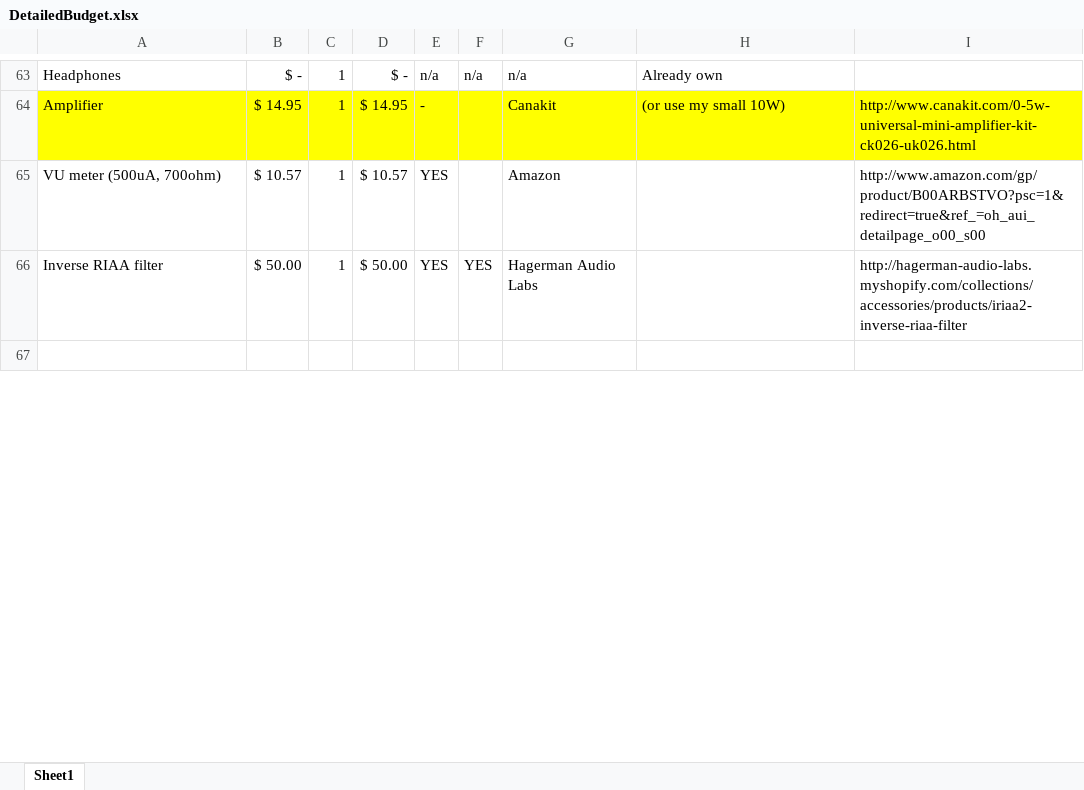
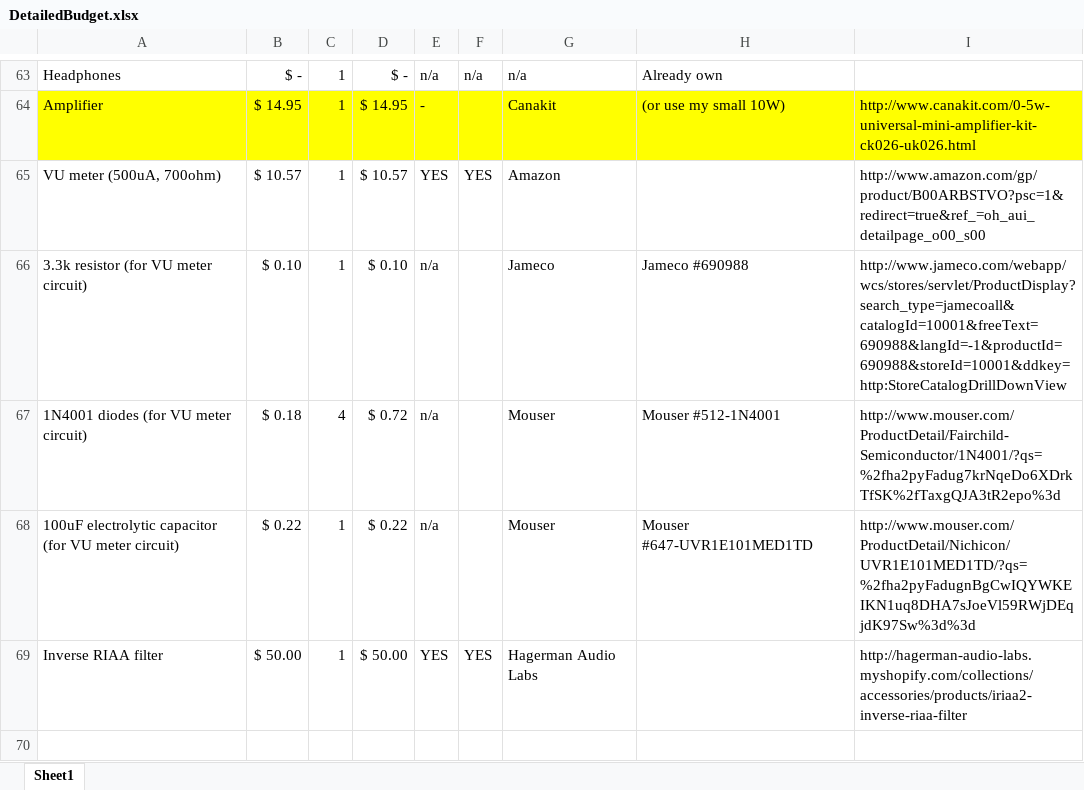
Before and after one commit to jeffThompson/WhiteNoiseBoutique, an Excel workbook: DetailedBudget.xlsx, sheet Sheet1, drawn as a sheet; only a part is shown, gaps mark what is left out; values as stored, in another font and other column widths than the file's, no borders; the diff covers the shown part only; the diff names each change by its address in the sheet, - before the commit and + after, or states it on an @@ line.

Commit message:
More stuff coming in

```diff
--- a/DetailedBudget.xlsx (sheet Sheet1)
+++ b/DetailedBudget.xlsx (sheet Sheet1)
-F65: (empty)
+F65: YES
+row 66: 3.3k resistor (for VU meter circuit) | $ 0.10 | 1 | $ 0.10 | n/a |  | Jameco | Jameco #690988 | http://www.jameco.com/webapp/wcs/stores/servlet/ProductDisplay?search_type=jamecoall&catalogId=10001&freeText=690988&langId=-1&productId=690988&storeId=10001&ddkey=http:StoreCatalogDrillDownView
+row 67: 1N4001 diodes (for VU meter circuit) | $ 0.18 | 4 | $ 0.72 | n/a |  | Mouser | Mouser #512-1N4001 | http://www.mouser.com/ProductDetail/Fairchild-Semiconductor/1N4001/?qs=%2fha2pyFadug7krNqeDo6XDrkTfSK%2fTaxgQJA3tR2epo%3d
+row 68: 100uF electrolytic capacitor (for VU meter circuit) | $ 0.22 | 1 | $ 0.22 | n/a |  | Mouser | Mouser #647-UVR1E101MED1TD | http://www.mouser.com/ProductDetail/Nichicon/UVR1E101MED1TD/?qs=%2fha2pyFadugnBgCwIQYWKEIKN1uq8DHA7sJoeVl59RWjDEqjdK97Sw%3d%3d
```
Also changed, not shown: 8 edited cells elsewhere in this sheet, formulas that keep their value.
